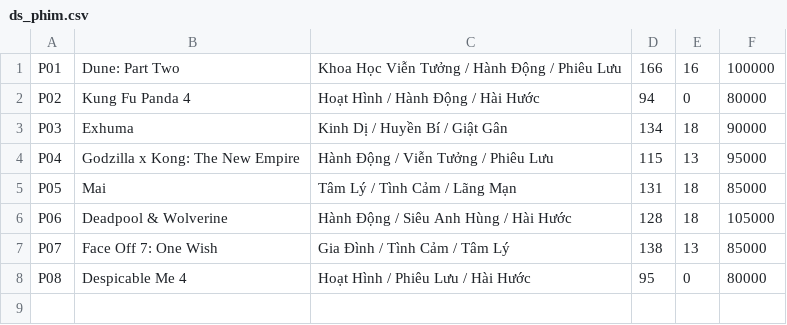
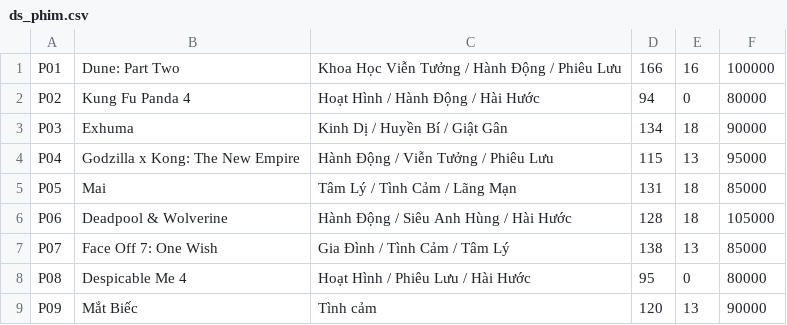
Before and after one commit to KevinHuy1991/Cinema-Management, a CSV file: data/ds_phim.csv, drawn as a sheet.

```diff
--- a/data/ds_phim.csv
+++ b/data/ds_phim.csv
@@ -8 +8,2 @@ P07,Face Off 7: One Wish,Gia Đình /  Tình Cảm /  Tâm Lý,138,13,85000
 P08,Despicable Me 4,Hoạt Hình /  Phiêu Lưu /  Hài Hước,95,0,80000
+P09,Mắt Biếc,Tình cảm,120,13,90000
```
Also changed, not shown: 5 other files.
